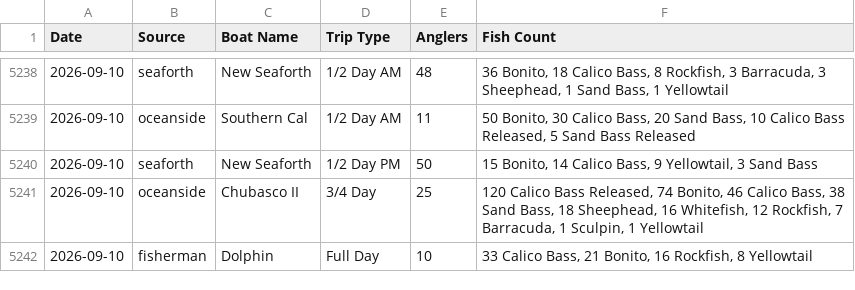
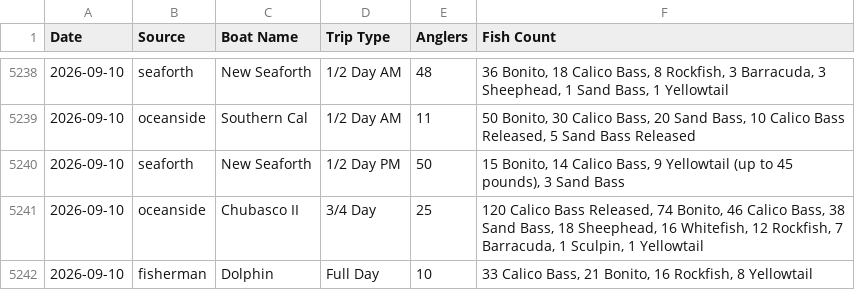
Before and after one commit to hdehaini/Fishing_Reports, a CSV file: database/reports_history.csv, drawn as a sheet; only a part is shown, gaps mark what is left out.

```diff
--- a/database/reports_history.csv
+++ b/database/reports_history.csv
@@ -5239,3 +5239,3 @@ Date,Source,Boat Name,Trip Type,Anglers,Fish Count
 2026-09-10,oceanside,Southern Cal,1/2 Day AM,11,"50 Bonito, 30 Calico Bass, 20 Sand Bass, 10 Calico Bass Released, 5 Sand Bass Released"
-2026-09-10,seaforth,New Seaforth,1/2 Day PM,50,"15 Bonito, 14 Calico Bass, 9 Yellowtail, 3 Sand Bass"
+2026-09-10,seaforth,New Seaforth,1/2 Day PM,50,"15 Bonito, 14 Calico Bass, 9 Yellowtail (up to 45 pounds), 3 Sand Bass"
 2026-09-10,oceanside,Chubasco II,3/4 Day,25,"120 Calico Bass Released, 74 Bonito, 46 Calico Bass, 38 Sand Bass, 18 Sheephead, 16 Whitefish, 12 Rockfish, 7 Barracuda, 1 Sculpin, 1 Yellowtail"
```
Also changed, not shown: database/sorted_fishing_reports.csv, 1 other file.
